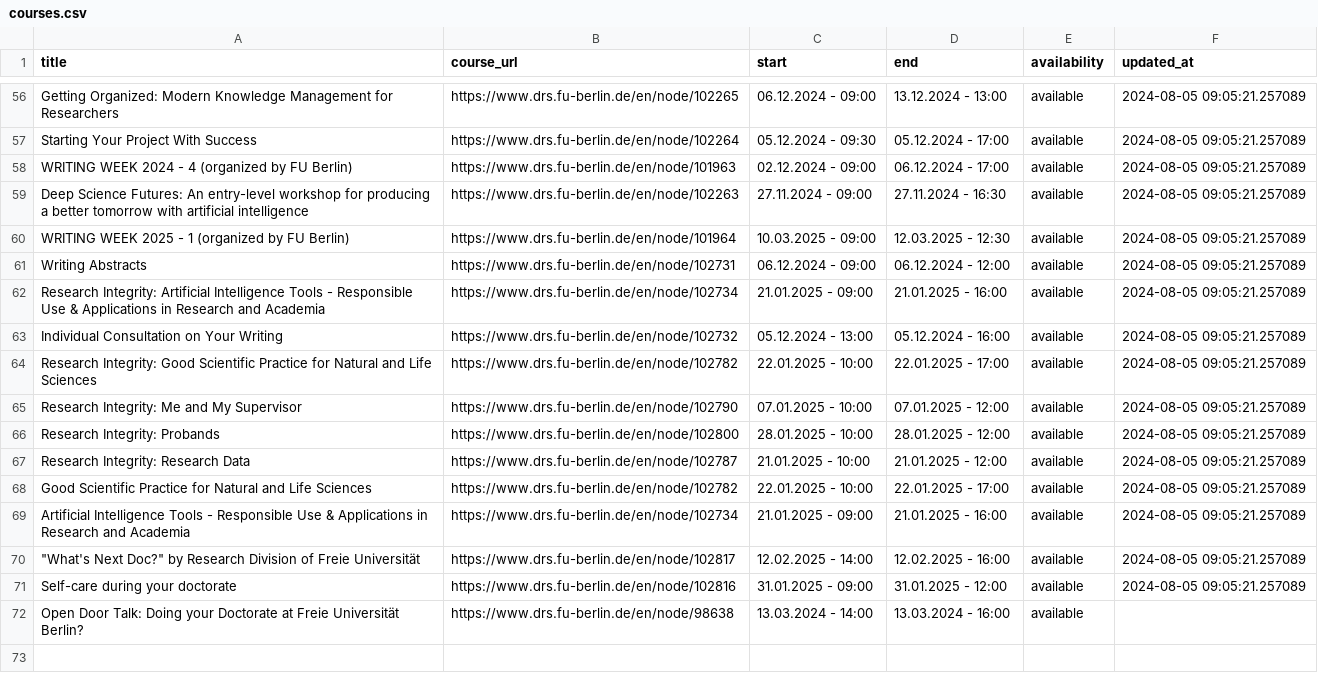
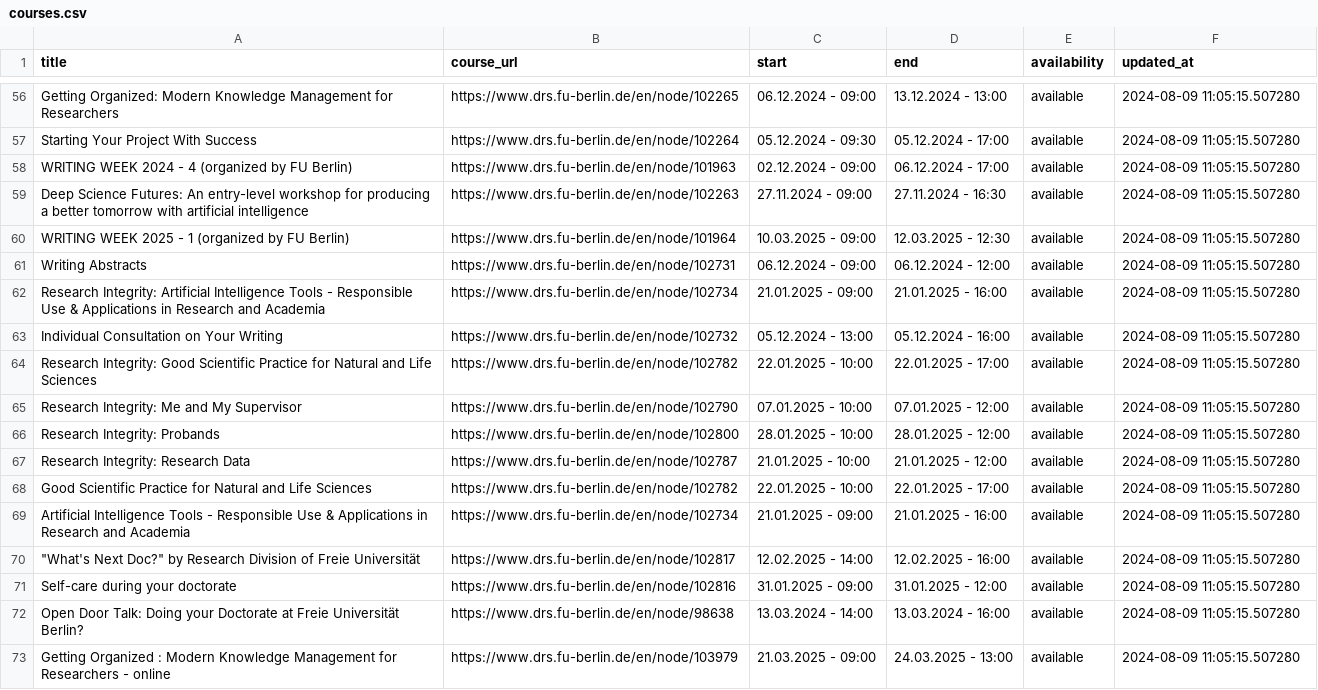
Before and after one commit to anapaulagomes/drs_bot, a CSV file: courses.csv, drawn as a sheet; only a part is shown, gaps mark what is left out; the diff covers the shown part only; the diff names each change by its address in the sheet, - before the commit and + after, or states it on an @@ line.

```diff
--- a/courses.csv
+++ b/courses.csv
-F56:F71 (updated_at): 2024-08-05 09:05:21.257089
+F56:F71 (updated_at): 2024-08-09 11:05:15.507280
-F72 (updated_at): (empty)
+F72 (updated_at): 2024-08-09 11:05:15.507280
+row 73: Getting Organized : Modern Knowledge Management for Researchers - online | https://www.drs.fu-berlin.de/en/node/103979 | 21.03.2025 - 09:00 | 24.03.2025 - 13:00 | available | 2024-08-09 11:05:15.507280
```
Also changed, not shown: 54 edited cells elsewhere in this file.
